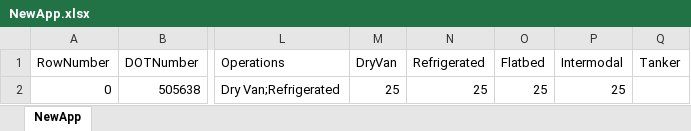
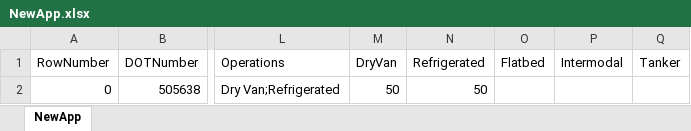
Before and after one commit to patilnileshkiwiqa/Nirvana-Tech, an Excel workbook: UploadData/NewApp.xlsx, sheet NewApp, drawn as a sheet; only a part is shown, gaps mark what is left out; values as stored, in another font and other column widths than the file's, no borders; the diff names each change by its address in the sheet, - before the commit and + after, or states it on an @@ line.

```diff
--- a/UploadData/NewApp.xlsx (sheet NewApp)
+++ b/UploadData/NewApp.xlsx (sheet NewApp)
-M2 (DryVan): 25
+M2 (DryVan): 50
-N2 (Refrigerated): 25
+N2 (Refrigerated): 50
-O2 (Flatbed): 25
+O2 (Flatbed): (empty)
-P2 (Intermodal): 25
+P2 (Intermodal): (empty)
```
Also changed, not shown: 1 other file.
